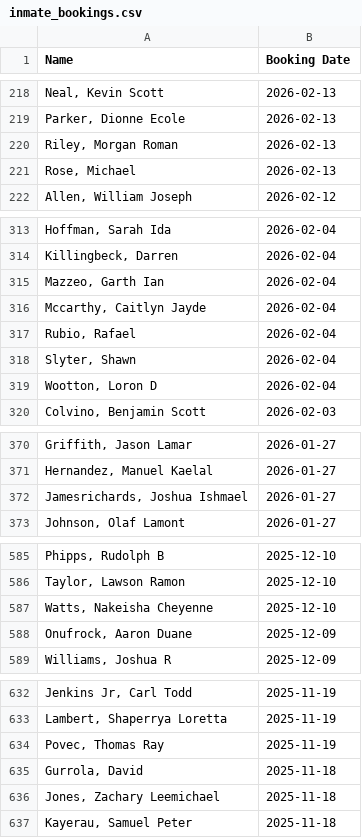
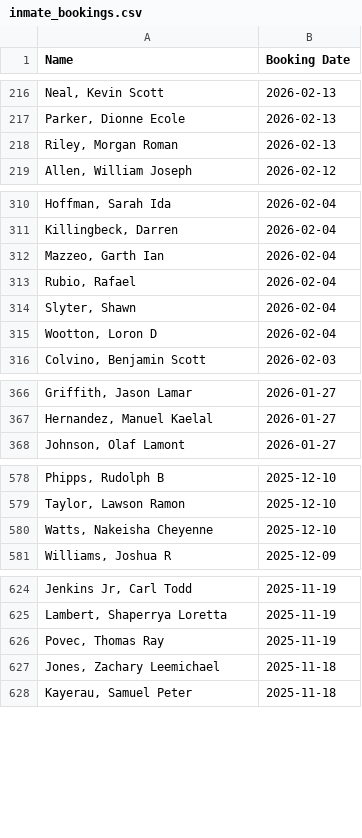
Before and after one commit to NguyenDa18/Portland-Jail-Data-Crawler, a CSV file: csvs/inmate_bookings.csv, drawn as a sheet; only a part is shown, gaps mark what is left out; the diff covers the shown part only.

```diff
--- a/csvs/inmate_bookings.csv
+++ b/csvs/inmate_bookings.csv
@@ -220,3 +218,2 @@ Name,Booking Date
 "Riley, Morgan Roman",2026-02-13
-"Rose, Michael ",2026-02-13
 "Allen, William Joseph",2026-02-12
@@ -315,3 +312,2 @@ Name,Booking Date
 "Mazzeo, Garth Ian",2026-02-04
-"Mccarthy, Caitlyn Jayde",2026-02-04
 "Rubio, Rafael ",2026-02-04
@@ -371,3 +367,2 @@ Name,Booking Date
 "Hernandez, Manuel Kaelal",2026-01-27
-"Jamesrichards, Joshua Ishmael",2026-01-27
 "Johnson, Olaf Lamont",2026-01-27
@@ -587,3 +580,2 @@ Name,Booking Date
 "Watts, Nakeisha Cheyenne",2025-12-10
-"Onufrock, Aaron Duane",2025-12-09
 "Williams, Joshua R",2025-12-09
@@ -634,3 +626,2 @@ Name,Booking Date
 "Povec, Thomas Ray",2025-11-19
-"Gurrola, David ",2025-11-18
 "Jones, Zachary Leemichael",2025-11-18
```
Also changed, not shown: 7 added rows, 14 removed rows and 2 edited cells elsewhere in this file, csvs/inmate_charges.csv, csvs/inmate_details.csv.
